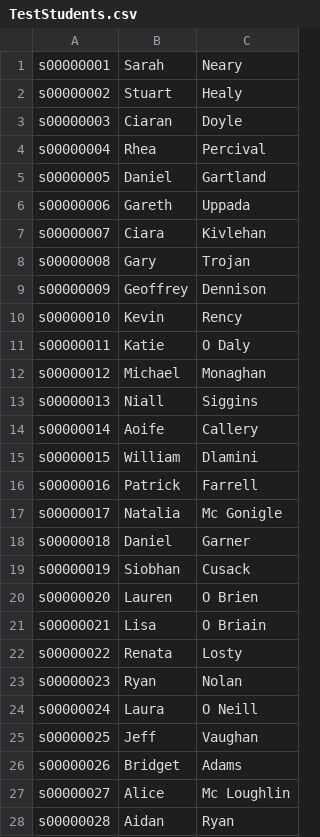
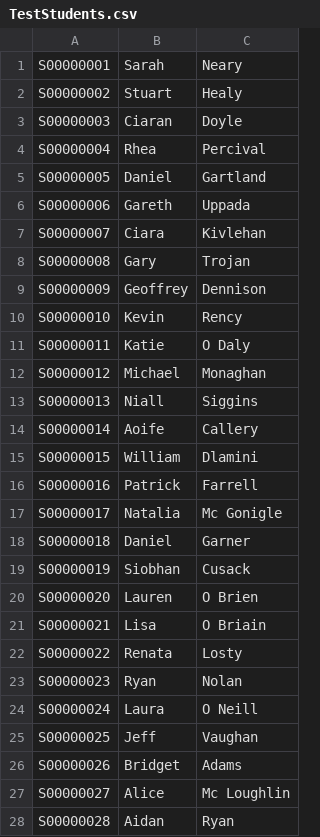
Before and after one commit to stephenodwyer/Rad301ClubsV1, a CSV file: Rad301ClubsV1/Migrations/ClubModelMigrations/TestStudents.csv, drawn as a sheet; only a part is shown; the diff covers the shown part only.

Commit message:
Included csv helper to seed Student Records. Included Filter Form on Clubs.

```diff
--- a/Rad301ClubsV1/Migrations/ClubModelMigrations/TestStudents.csv
+++ b/Rad301ClubsV1/Migrations/ClubModelMigrations/TestStudents.csv
@@ -1,28 +1,28 @@
-s00000001,Sarah,Neary
-s00000002,Stuart,Healy
-s00000003,Ciaran,Doyle
-s00000004,Rhea,Percival
-s00000005,Daniel,Gartland
-s00000006,Gareth,Uppada
-s00000007,Ciara,Kivlehan
-s00000008,Gary,Trojan
-s00000009,Geoffrey,Dennison
-s00000010,Kevin,Rency
-s00000011,Katie,O Daly
-s00000012,Michael,Monaghan
-s00000013,Niall,Siggins
-s00000014,Aoife,Callery
-s00000015,William,Dlamini
-s00000016,Patrick,Farrell
-s00000017,Natalia,Mc Gonigle
-s00000018,Daniel,Garner
-s00000019,Siobhan,Cusack
-s00000020,Lauren,O Brien
-s00000021,Lisa,O Briain
-s00000022,Renata,Losty
-s00000023,Ryan,Nolan
-s00000024,Laura,O Neill
-s00000025,Jeff,Vaughan
-s00000026,Bridget,Adams
-s00000027,Alice,Mc Loughlin
-s00000028,Aidan,Ryan
+S00000001,Sarah,Neary
+S00000002,Stuart,Healy
+S00000003,Ciaran,Doyle
+S00000004,Rhea,Percival
+S00000005,Daniel,Gartland
+S00000006,Gareth,Uppada
+S00000007,Ciara,Kivlehan
+S00000008,Gary,Trojan
+S00000009,Geoffrey,Dennison
+S00000010,Kevin,Rency
+S00000011,Katie,O Daly
+S00000012,Michael,Monaghan
+S00000013,Niall,Siggins
+S00000014,Aoife,Callery
+S00000015,William,Dlamini
+S00000016,Patrick,Farrell
+S00000017,Natalia,Mc Gonigle
+S00000018,Daniel,Garner
+S00000019,Siobhan,Cusack
+S00000020,Lauren,O Brien
+S00000021,Lisa,O Briain
+S00000022,Renata,Losty
+S00000023,Ryan,Nolan
+S00000024,Laura,O Neill
+S00000025,Jeff,Vaughan
+S00000026,Bridget,Adams
+S00000027,Alice,Mc Loughlin
+S00000028,Aidan,Ryan
```
Also changed, not shown: 98 edited cells elsewhere in this file, 21 other files.
